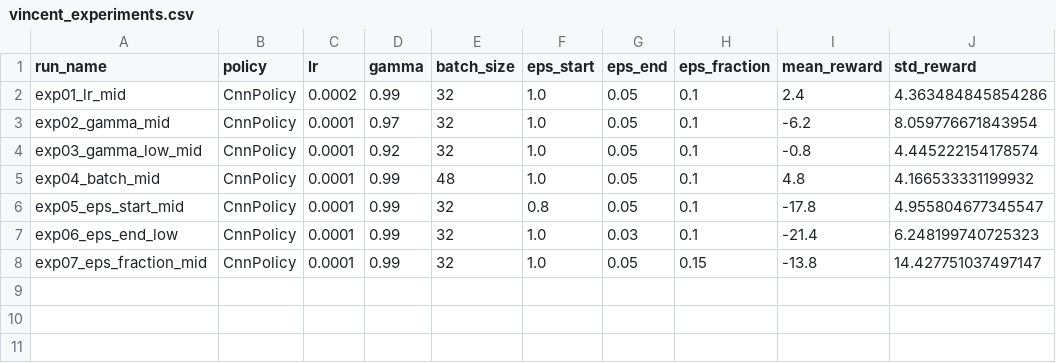
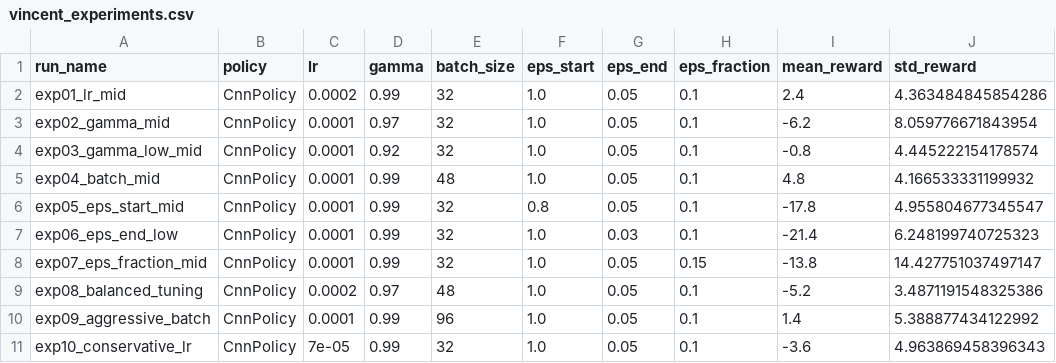
Before and after one commit to JokMaker/dqn-atari-boxing, a CSV file: experiments/vincent_experiments.csv, drawn as a sheet; the diff names each change by its address in the sheet, - before the commit and + after, or states it on an @@ line.

Commit message:
completed experiments

```diff
--- a/experiments/vincent_experiments.csv
+++ b/experiments/vincent_experiments.csv
+row 9: exp08_balanced_tuning | CnnPolicy | 0.0002 | 0.97 | 48 | 1.0 | 0.05 | 0.1 | -5.2 | 3.4871191548325386
+row 10: exp09_aggressive_batch | CnnPolicy | 0.0001 | 0.99 | 96 | 1.0 | 0.05 | 0.1 | 1.4 | 5.388877434122992
+row 11: exp10_conservative_lr | CnnPolicy | 7e-05 | 0.99 | 32 | 1.0 | 0.05 | 0.1 | -3.6 | 4.963869458396343
```
Also changed, not shown: 3 other files.
